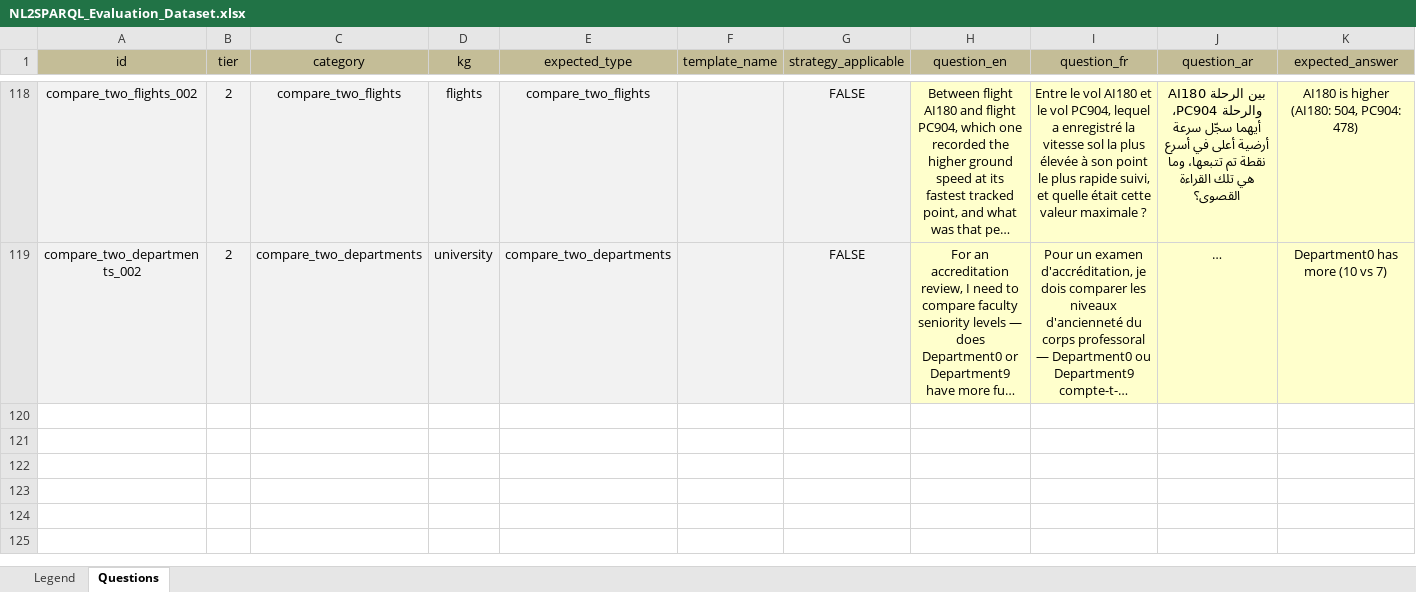
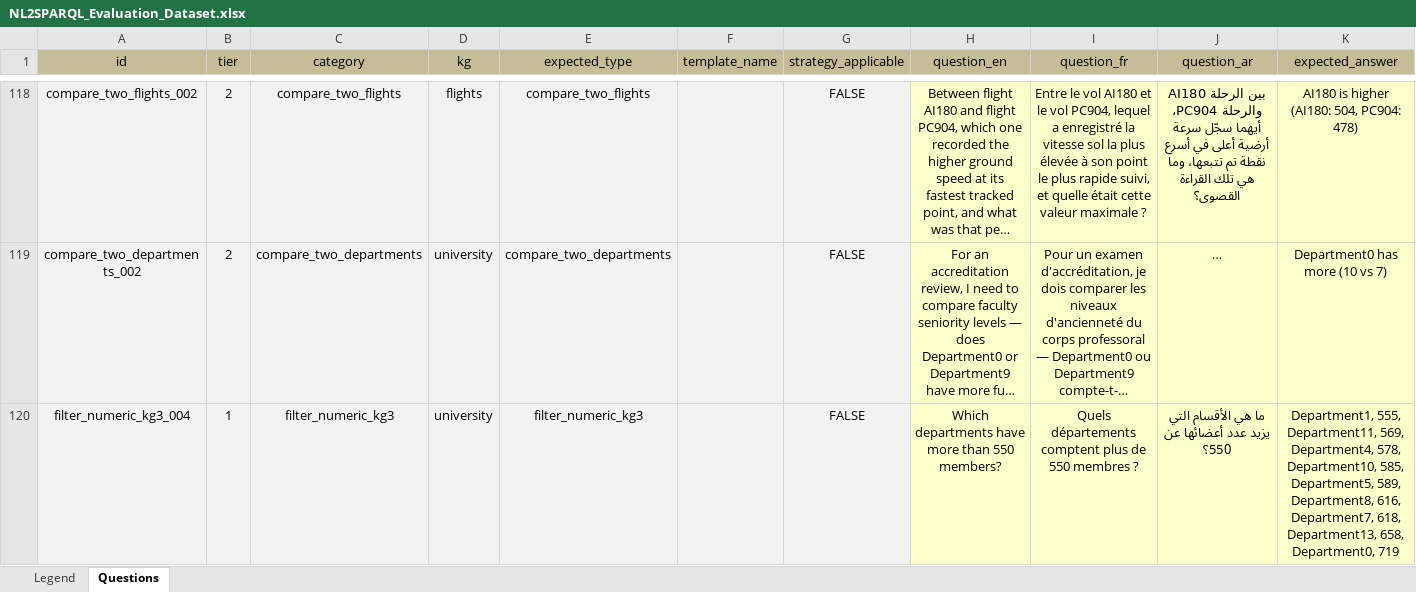
Before and after one commit to nahla1967/NL2SPARQL, an Excel workbook: evaluation/results/NL2SPARQL_Evaluation_Dataset.xlsx, sheet Questions, drawn as a sheet; only a part is shown, gaps mark what is left out; long unchanged cells end in …; values as stored, in another font and other column widths than the file's, no borders; the diff covers the shown part only; the diff names each change by its address in the sheet, - before the commit and + after, or states it on an @@ line.

```diff
--- a/evaluation/results/NL2SPARQL_Evaluation_Dataset.xlsx (sheet Questions)
+++ b/evaluation/results/NL2SPARQL_Evaluation_Dataset.xlsx (sheet Questions)
+row 120: filter_numeric_kg3_004 | 1 | filter_numeric_kg3 | university | filter_numeric_kg3 |  | FALSE | Which departments have more than 550 members? | Quels départements comptent plus de 550 membres ? | ما هي الأقسام التي يزيد عدد أعضائها عن 550؟ | Department1, 555, Department11, 569, Department4, 578, Department10, 585, Department5, 589, Department8, 616, Department7, 618, Department13, 658, Department0, 719
```
Also changed, not shown: 1 added row and 2 edited cells elsewhere in this sheet, evaluation/results/NL2SPARQL_Evaluation_Results.xlsx, 13 other files.
